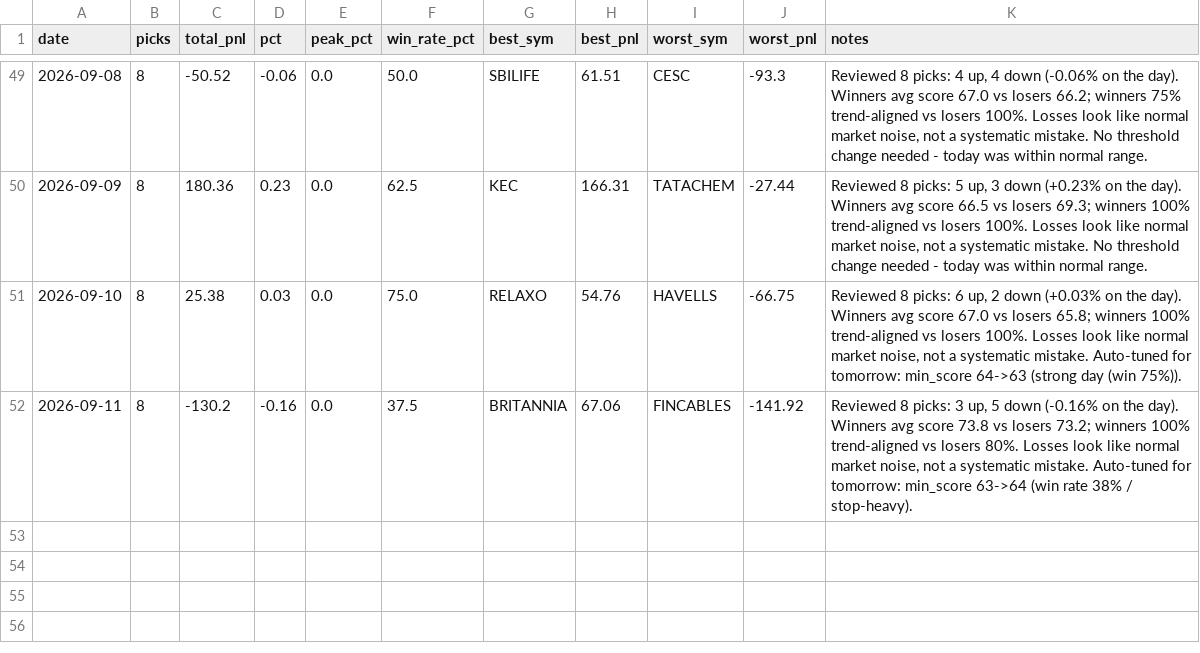
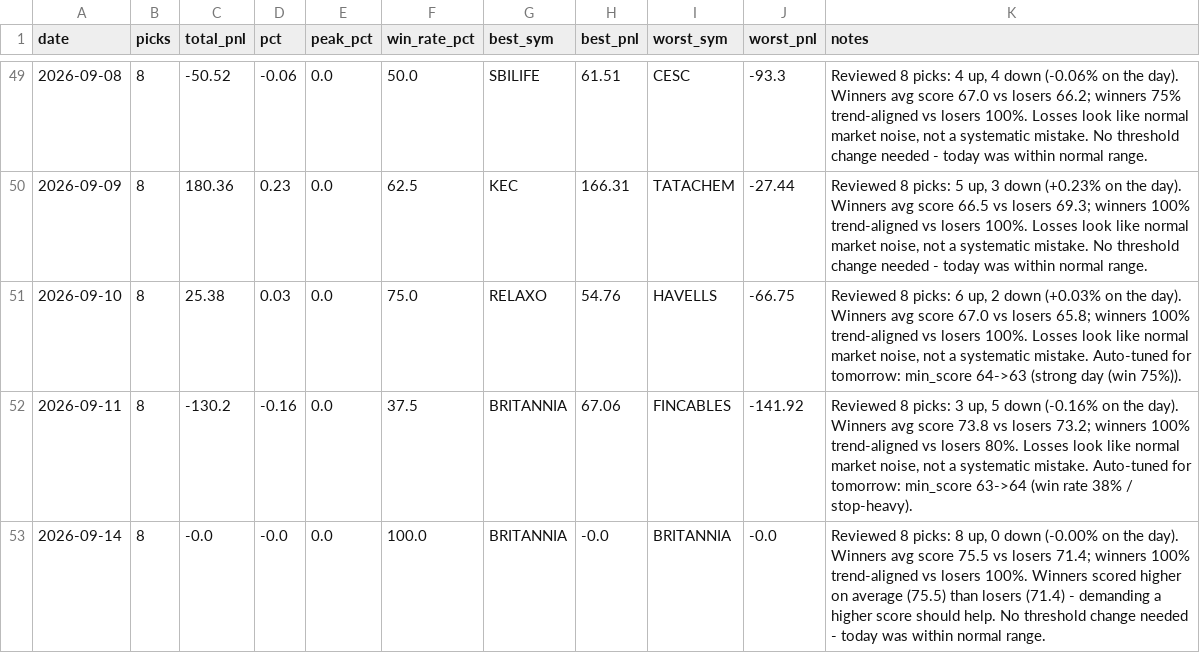
Before and after one commit to Arnav2412/trading-bot, a CSV file: reports/history.csv, drawn as a sheet; only a part is shown, gaps mark what is left out; the diff names each change by its address in the sheet, - before the commit and + after, or states it on an @@ line.

```diff
--- a/reports/history.csv
+++ b/reports/history.csv
+row 53: 2026-09-14 | 8 | -0.0 | -0.0 | 0.0 | 100.0 | BRITANNIA | -0.0 | BRITANNIA | -0.0 | Reviewed 8 picks: 8 up, 0 down (-0.00% on the day). Winners avg score 75.5 vs losers 71.4; winners 100% trend-aligned vs losers 100%. Winners scored higher on average (75.5) than losers (71.4) - demanding a higher score should help. No threshold change needed - today was within normal range.
```
Also changed, not shown: 2 other files.
